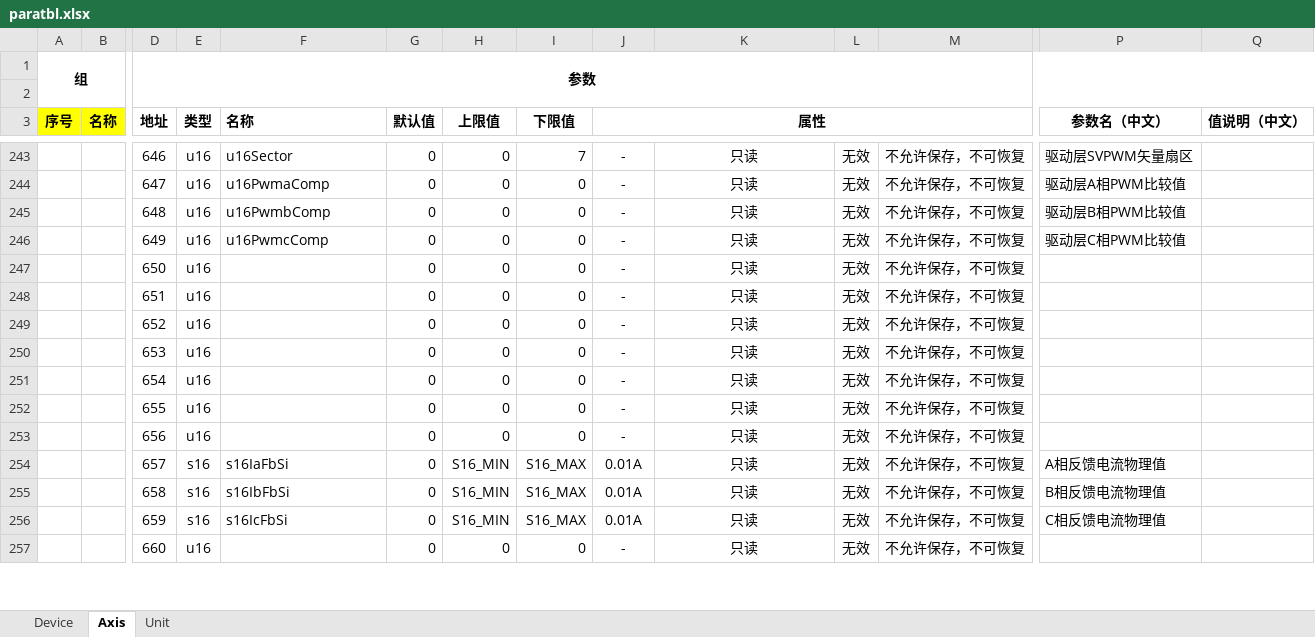
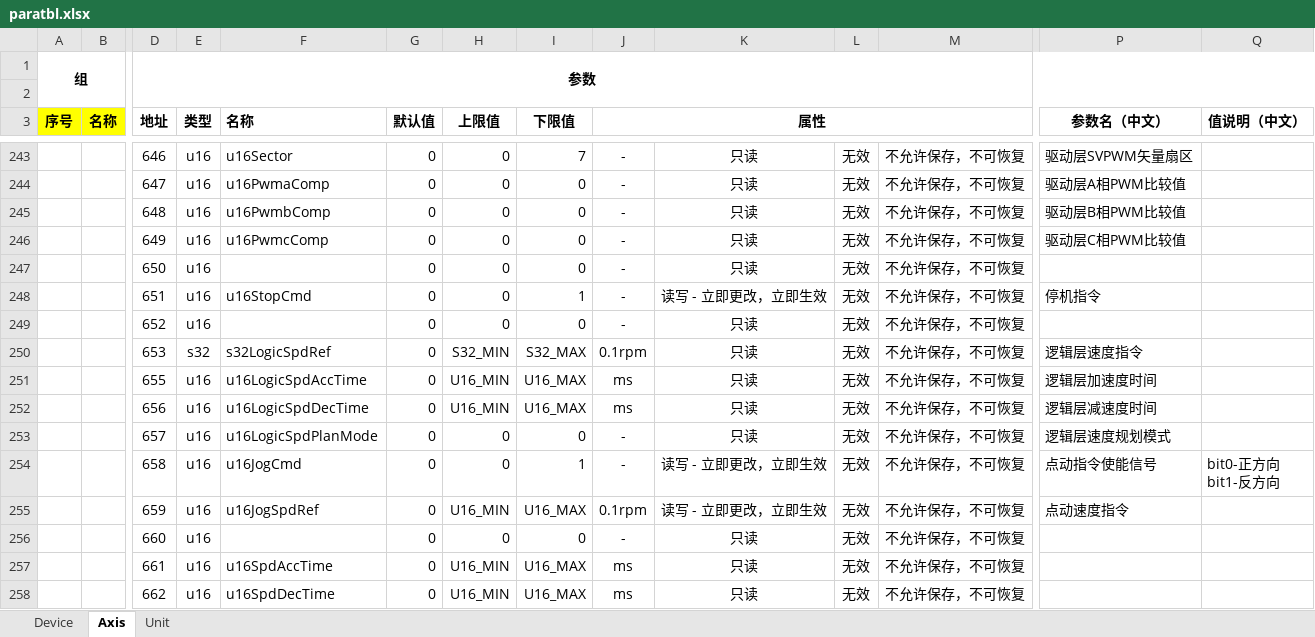
Before and after one commit to uYanki/gsdk, an Excel workbook: examples/stm32hal_g070rb_Servo/Database/paratbl.xlsx, sheet Axis, drawn as a sheet; only a part is shown, gaps mark what is left out; values as stored, in another font and other column widths than the file's, no borders; conditional formats not drawn; removed rows and columns are numbered as before the commit, all else as after; rows hold the shown columns only; ↵ is a line break in a cell; the diff covers the shown part only; the diff names each change by its address in the sheet, - before the commit and + after, or states it on an @@ line.

```diff
--- a/examples/stm32hal_g070rb_Servo/Database/paratbl.xlsx (sheet Axis)
+++ b/examples/stm32hal_g070rb_Servo/Database/paratbl.xlsx (sheet Axis)
-F248 (名称): (empty)
+F248 (名称): u16StopCmd
-I248 (下限值): 0
+I248 (下限值): 1
-K248: 只读
+K248: 读写 - 立即更改，立即生效
-P248 (参数名（中文）): (empty)
+P248 (参数名（中文）): 停机指令
-E250 (类型): u16
+E250 (类型): s32
-F250 (名称): (empty)
+F250 (名称): s32LogicSpdRef
-H250 (上限值): 0
+H250 (上限值): S32_MIN
-I250 (下限值): 0
+I250 (下限值): S32_MAX
-J250 (属性): -
+J250 (属性): 0.1rpm
-P250 (参数名（中文）): (empty)
+P250 (参数名（中文）): 逻辑层速度指令
-row 251:  |  | 654 | u16 |  | 0 | 0 | 0 | - | 只读 | 无效 | 不允许保存，不可恢复
-F251 (名称): (empty)
+F251 (名称): u16LogicSpdAccTime
-H251 (上限值): 0
+H251 (上限值): U16_MIN
-I251 (下限值): 0
+I251 (下限值): U16_MAX
-J251 (属性): -
+J251 (属性): ms
-P251 (参数名（中文）): (empty)
+P251 (参数名（中文）): 逻辑层加速度时间
+row 252:  |  | 656 | u16 | u16LogicSpdDecTime | 0 | U16_MIN | U16_MAX | ms | 只读 | 无效 | 不允许保存，不可恢复 | 逻辑层减速度时间
-D253 (地址): 656
+D253 (地址): 657
-F253 (名称): (empty)
+F253 (名称): u16LogicSpdPlanMode
-P253 (参数名（中文）): (empty)
+P253 (参数名（中文）): 逻辑层速度规划模式
-row 254:  |  | 657 | s16 | s16IaFbSi | 0 | S16_MIN | S16_MAX | 0.01A | 只读 | 无效 | 不允许保存，不可恢复 | A相反馈电流物理值
-row 255:  |  | 658 | s16 | s16IbFbSi | 0 | S16_MIN | S16_MAX | 0.01A | 只读 | 无效 | 不允许保存，不可恢复 | B相反馈电流物理值
+row 254:  |  | 658 | u16 | u16JogCmd | 0 | 0 | 1 | - | 读写 - 立即更改，立即生效 | 无效 | 不允许保存，不可恢复 | 点动指令使能信号 | bit0-正方向 ↵ bit1-反方向
-E255 (类型): s16
+E255 (类型): u16
-F255 (名称): s16IcFbSi
+F255 (名称): u16JogSpdRef
-H255 (上限值): S16_MIN
+H255 (上限值): U16_MIN
-I255 (下限值): S16_MAX
+I255 (下限值): U16_MAX
-J255 (属性): 0.01A
+J255 (属性): 0.1rpm
-K255: 只读
+K255: 读写 - 立即更改，立即生效
-P255 (参数名（中文）): C相反馈电流物理值
+P255 (参数名（中文）): 点动速度指令
+row 257:  |  | 661 | u16 | u16SpdAccTime | 0 | U16_MIN | U16_MAX | ms | 只读 | 无效 | 不允许保存，不可恢复
+row 258:  |  | 662 | u16 | u16SpdDecTime | 0 | U16_MIN | U16_MAX | ms | 只读 | 无效 | 不允许保存，不可恢复
```
Also changed, not shown: 21 added rows, 2 removed rows and 21 edited cells elsewhere in this sheet, 35 other files.
